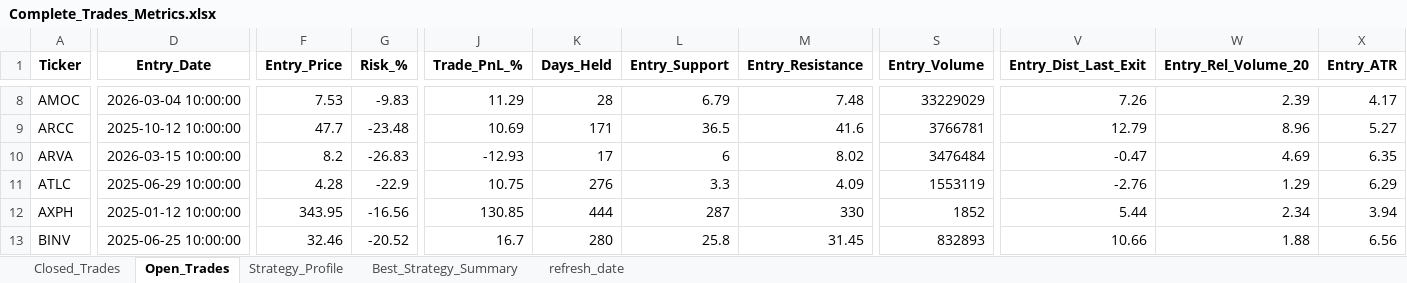
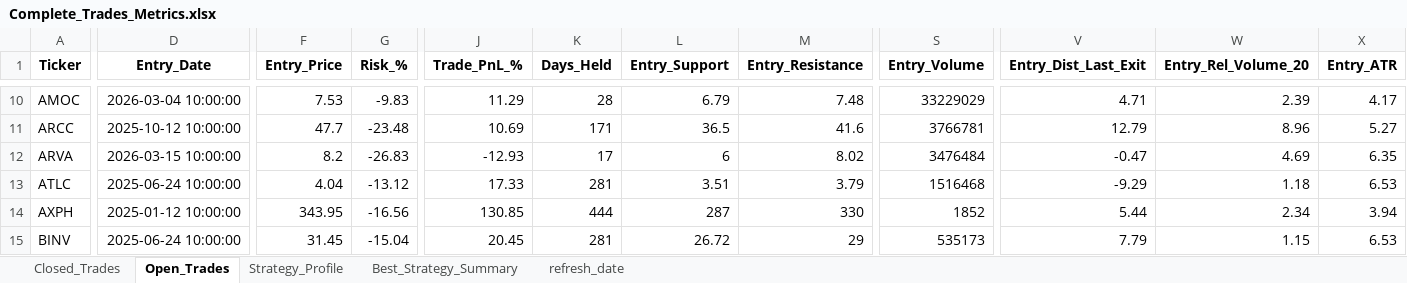
Before and after one commit to vancedmazen-art/stock_dashboard, an Excel workbook: Complete_Trades_Metrics.xlsx, sheet Open_Trades, drawn as a sheet; only a part is shown, gaps mark what is left out; values as stored, in another font and other column widths than the file's, no borders; addresses are those after the commit; the diff covers the shown part only; the diff names each change by its address in the sheet, - before the commit and + after, or states it on an @@ line.

```diff
--- a/Complete_Trades_Metrics.xlsx (sheet Open_Trades)
+++ b/Complete_Trades_Metrics.xlsx (sheet Open_Trades)
-V10 (Entry_Dist_Last_Exit): 7.26
+V10 (Entry_Dist_Last_Exit): 4.71
-D13 (Entry_Date): 2025-06-29 10:00:00
+D13 (Entry_Date): 2025-06-24 10:00:00
-F13 (Entry_Price): 4.28
+F13 (Entry_Price): 4.04
-G13 (Risk_%): -22.9
+G13 (Risk_%): -13.12
-J13 (Trade_PnL_%): 10.75
+J13 (Trade_PnL_%): 17.33
-K13 (Days_Held): 276
+K13 (Days_Held): 281
-L13 (Entry_Support): 3.3
+L13 (Entry_Support): 3.51
-M13 (Entry_Resistance): 4.09
+M13 (Entry_Resistance): 3.79
-S13 (Entry_Volume): 1553119
+S13 (Entry_Volume): 1516468
-V13 (Entry_Dist_Last_Exit): -2.76
+V13 (Entry_Dist_Last_Exit): -9.29
-W13 (Entry_Rel_Volume_20): 1.29
+W13 (Entry_Rel_Volume_20): 1.18
-X13 (Entry_ATR): 6.29
+X13 (Entry_ATR): 6.53
-D15 (Entry_Date): 2025-06-25 10:00:00
+D15 (Entry_Date): 2025-06-24 10:00:00
-F15 (Entry_Price): 32.46
+F15 (Entry_Price): 31.45
-G15 (Risk_%): -20.52
+G15 (Risk_%): -15.04
-J15 (Trade_PnL_%): 16.7
+J15 (Trade_PnL_%): 20.45
-K15 (Days_Held): 280
+K15 (Days_Held): 281
-L15 (Entry_Support): 25.8
+L15 (Entry_Support): 26.72
-M15 (Entry_Resistance): 31.45
+M15 (Entry_Resistance): 29
-S15 (Entry_Volume): 832893
+S15 (Entry_Volume): 535173
-V15 (Entry_Dist_Last_Exit): 10.66
+V15 (Entry_Dist_Last_Exit): 7.79
-W15 (Entry_Rel_Volume_20): 1.88
+W15 (Entry_Rel_Volume_20): 1.15
-X15 (Entry_ATR): 6.56
+X15 (Entry_ATR): 6.53
```
Also changed, not shown: 12 added rows and 614 edited cells elsewhere in this sheet, sheet Closed_Trades, sheet Strategy_Profile, sheet Best_Strategy_Summary.
